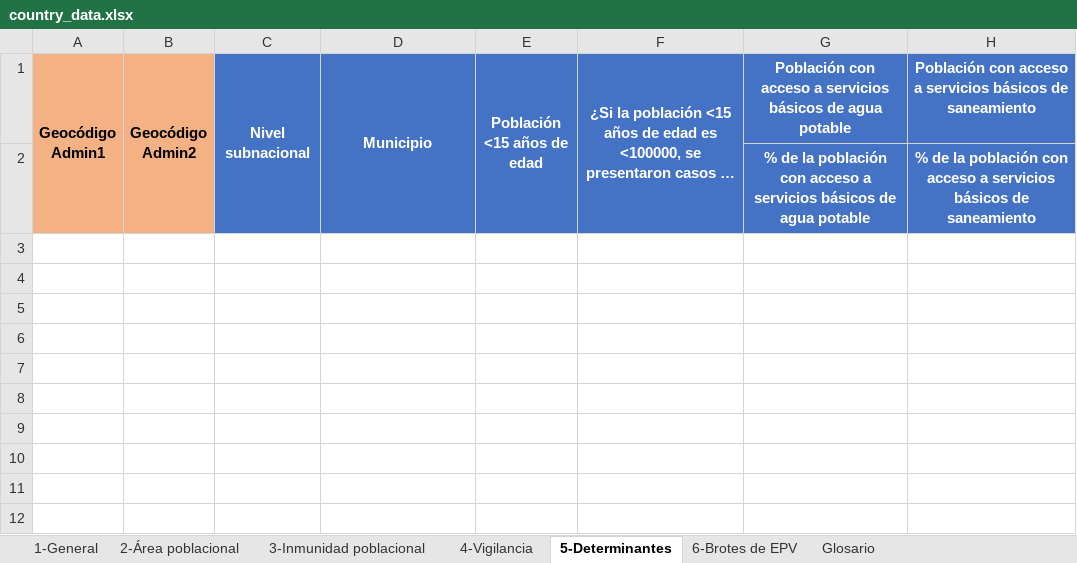
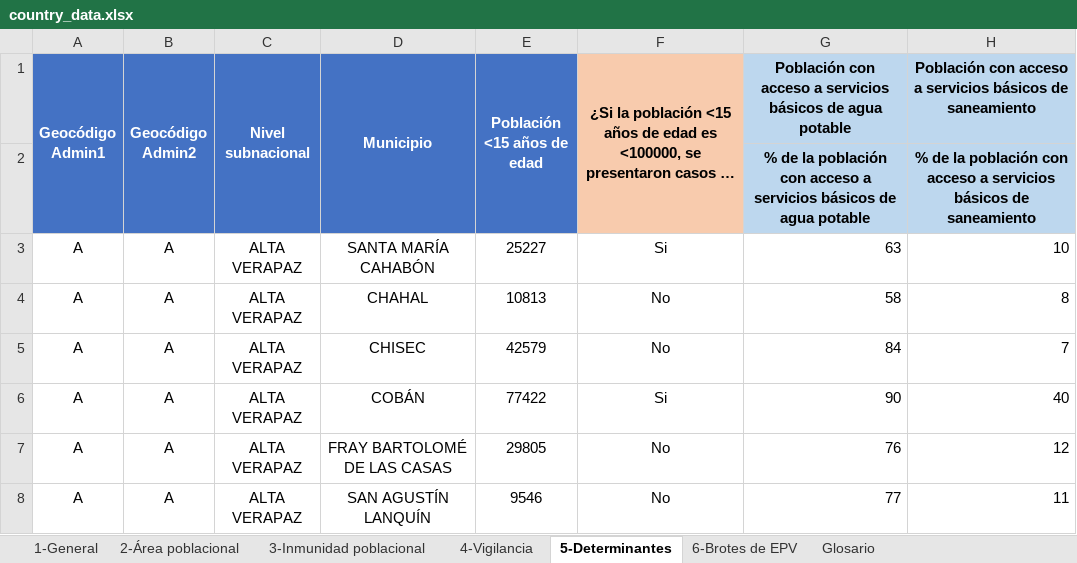
Before and after one commit to Oliversinn/polio-risk, an Excel workbook: src/Data/country_data.xlsx, sheet 5-Determinantes, drawn as a sheet; long unchanged cells end in …; values as stored, in another font and other column widths than the file's, no borders; the diff names each change by its address in the sheet, - before the commit and + after, or states it on an @@ line.

```diff
--- a/src/Data/country_data.xlsx (sheet 5-Determinantes)
+++ b/src/Data/country_data.xlsx (sheet 5-Determinantes)
-A1:B2 fill: #F4B183
+A1:B2 fill: #4472C4
-A1:B1 text colour: black
+A1:B1 text colour: #FFFFFF
-F1:F2 fill: #4472C4
+F1:F2 fill: #F8CBAD
-F1:H1 text colour: #FFFFFF
+F1:H1 text colour: black
-G1:H2 fill: #4472C4
+G1:H2 fill: #BDD7EE
-G2:H2 text colour: #FFFFFF
+G2:H2 text colour: black
+row 3: A | A | ALTA VERAPAZ | SANTA MARÍA CAHABÓN | 25227 | Si | 63 | 10
+row 4: A | A | ALTA VERAPAZ | CHAHAL | 10813 | No | 58 | 8
+row 5: A | A | ALTA VERAPAZ | CHISEC | 42579 | No | 84 | 7
+row 6: A | A | ALTA VERAPAZ | COBÁN | 77422 | Si | 90 | 40
+row 7: A | A | ALTA VERAPAZ | FRAY BARTOLOMÉ DE LAS CASAS | 29805 | No | 76 | 12
+row 8: A | A | ALTA VERAPAZ | SAN AGUSTÍN LANQUÍN | 9546 | No | 77 | 11
```
Also changed, not shown: sheet 4-Vigilancia, sheet 6-Brotes de EPV, sheet 2-Área poblacional, sheet Glosario, formulas that keep their value.
